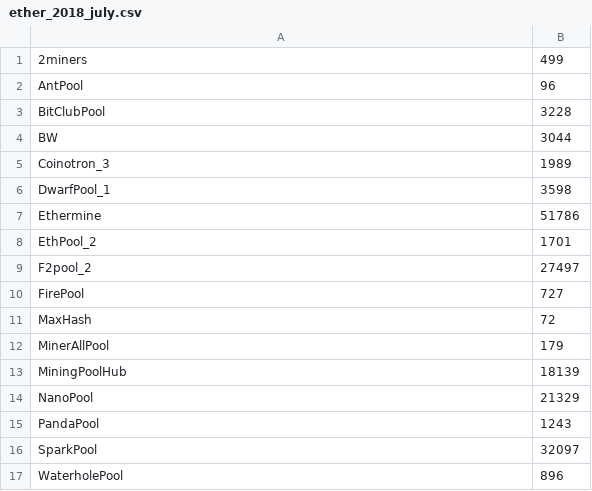
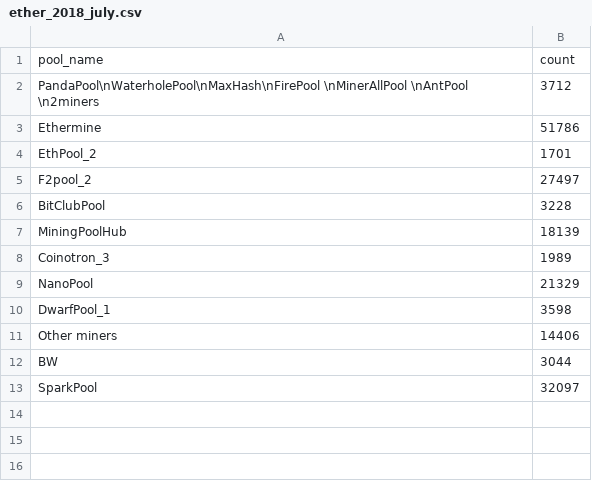
Before and after one commit to ArtoriaRen/Ethereum-data-analysis, a CSV file: data/ether_2018_july.csv, drawn as a sheet.

```diff
--- a/data/ether_2018_july.csv
+++ b/data/ether_2018_july.csv
@@ -1,7 +1,3 @@
-2miners,499
-AntPool,96
-BitClubPool,3228
-BW,3044
-Coinotron_3,1989
-DwarfPool_1,3598
+pool_name,count
+PandaPool\nWaterholePool\nMaxHash\nFirePool \nMinerAllPool \nAntPool \n2miners, 3712
 Ethermine,51786
@@ -9,9 +5,9 @@ EthPool_2,1701
 F2pool_2,27497
-FirePool,727
-MaxHash,72
-MinerAllPool,179
+BitClubPool,3228
 MiningPoolHub,18139
+Coinotron_3,1989
 NanoPool,21329
-PandaPool,1243
+DwarfPool_1,3598
+Other miners, 14406
+BW,3044
 SparkPool,32097
-WaterholePool,896
```
Also changed, not shown: 1 other file.
